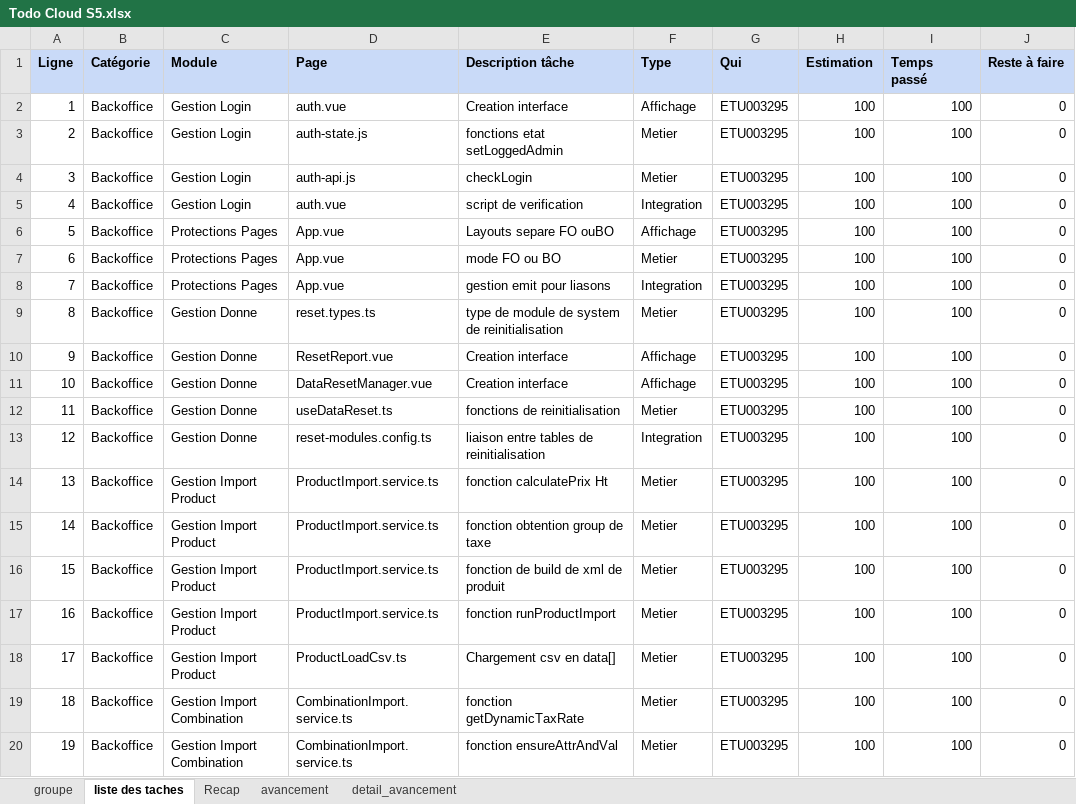
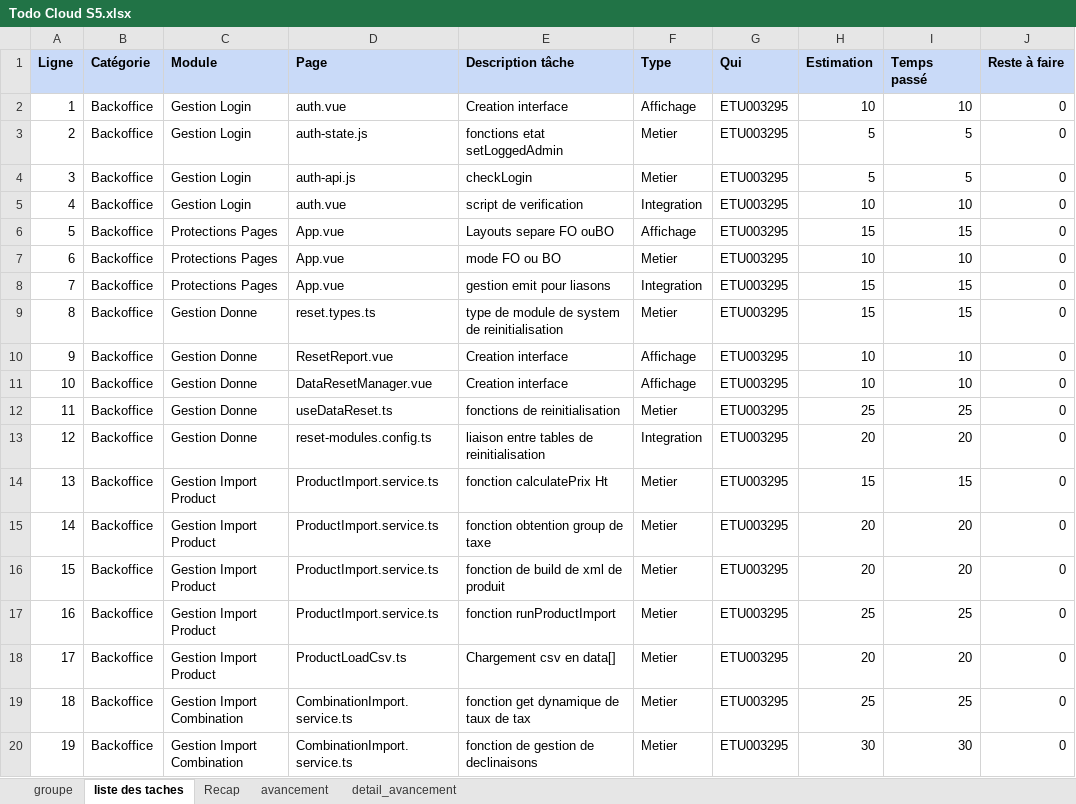
Before and after one commit to icecoldfinishing/PrestaShop, an Excel workbook: Todo Cloud S5.xlsx, sheet liste des taches, drawn as a sheet; only a part is shown; values as stored, in another font and other column widths than the file's, no borders; the diff covers the shown part only; the diff names each change by its address in the sheet, - before the commit and + after, or states it on an @@ line.

```diff
--- a/Todo Cloud S5.xlsx (sheet liste des taches)
+++ b/Todo Cloud S5.xlsx (sheet liste des taches)
-H2 (Estimation): 100
+H2 (Estimation): 10
-I2 (Temps passé): 100
+I2 (Temps passé): 10
-H3:H4 (Estimation): 100
+H3:H4 (Estimation): 5
-I3:I4 (Temps passé): 100
+I3:I4 (Temps passé): 5
-H5 (Estimation): 100
+H5 (Estimation): 10
-I5 (Temps passé): 100
+I5 (Temps passé): 10
-H6 (Estimation): 100
+H6 (Estimation): 15
-I6 (Temps passé): 100
+I6 (Temps passé): 15
-H7 (Estimation): 100
+H7 (Estimation): 10
-I7 (Temps passé): 100
+I7 (Temps passé): 10
-H8:H9 (Estimation): 100
+H8:H9 (Estimation): 15
-I8:I9 (Temps passé): 100
+I8:I9 (Temps passé): 15
-H10:H11 (Estimation): 100
+H10:H11 (Estimation): 10
-I10:I11 (Temps passé): 100
+I10:I11 (Temps passé): 10
-H12 (Estimation): 100
+H12 (Estimation): 25
-I12 (Temps passé): 100
+I12 (Temps passé): 25
-H13 (Estimation): 100
+H13 (Estimation): 20
-I13 (Temps passé): 100
+I13 (Temps passé): 20
-H14 (Estimation): 100
+H14 (Estimation): 15
-I14 (Temps passé): 100
+I14 (Temps passé): 15
-H15:H16 (Estimation): 100
+H15:H16 (Estimation): 20
-I15:I16 (Temps passé): 100
+I15:I16 (Temps passé): 20
-H17 (Estimation): 100
+H17 (Estimation): 25
-I17 (Temps passé): 100
+I17 (Temps passé): 25
-H18 (Estimation): 100
+H18 (Estimation): 20
-I18 (Temps passé): 100
+I18 (Temps passé): 20
-E19 (Description tâche): fonction getDynamicTaxRate
+E19 (Description tâche): fonction get dynamique de taux de tax
-H19 (Estimation): 100
+H19 (Estimation): 25
-I19 (Temps passé): 100
+I19 (Temps passé): 25
-E20 (Description tâche): fonction ensureAttrAndVal
+E20 (Description tâche): fonction de gestion de declinaisons
-H20 (Estimation): 100
+H20 (Estimation): 30
-I20 (Temps passé): 100
+I20 (Temps passé): 30
```
Also changed, not shown: other rows of this sheet, sheet detail_avancement, sheet Recap, sheet avancement, sheet groupe, formulas that keep their value.
